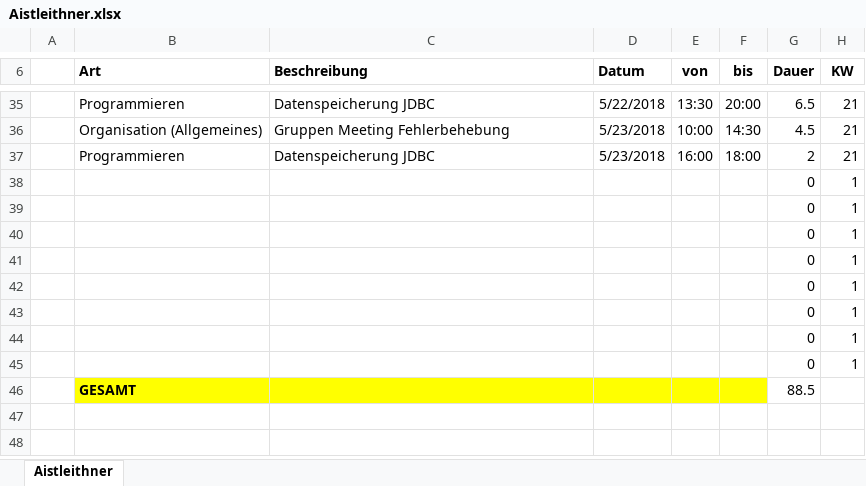
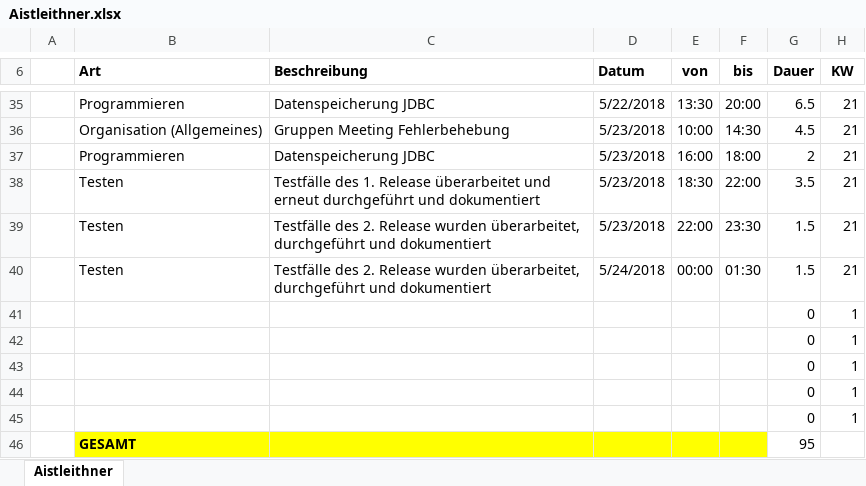
Before and after one commit to ateuchtmann/259035_SoftEngPR, an Excel workbook: Dokumente/Zeiterfassung/Aistleithner.xlsx, sheet Aistleithner, drawn as a sheet; only a part is shown, gaps mark what is left out; values as stored, in another font and other column widths than the file's, no borders; table styles not drawn; removed rows and columns are numbered as before the commit, all else as after; the diff names each change by its address in the sheet, - before the commit and + after, or states it on an @@ line.

Commit message:
Organisation
Update Zeiterfassung

```diff
--- a/Dokumente/Zeiterfassung/Aistleithner.xlsx (sheet Aistleithner)
+++ b/Dokumente/Zeiterfassung/Aistleithner.xlsx (sheet Aistleithner)
+row 38:  | Testen | Testfälle des 1. Release überarbeitet und erneut durchgeführt und dokumentiert | 5/23/2018 | 18:30 | 22:00 | 3.5 | 21
+row 39:  | Testen | Testfälle des 2. Release wurden überarbeitet, durchgeführt und dokumentiert | 5/23/2018 | 22:00 | 23:30 | 1.5 | 21
+row 40:  | Testen | Testfälle des 2. Release wurden überarbeitet, durchgeführt und dokumentiert | 5/24/2018 | 00:00 | 01:30 | 1.5 | 21
-row 43:  |  |  |  |  |  | 0 | 1
-row 44:  |  |  |  |  |  | 0 | 1
-row 45:  |  |  |  |  |  | 0 | 1
-G46 (Dauer): 88.5
+G46 (Dauer): 95
```
